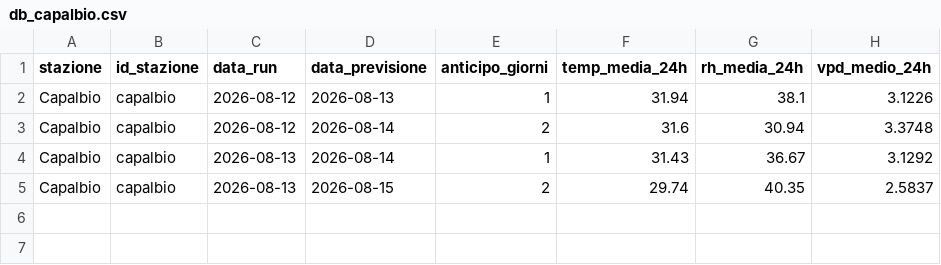
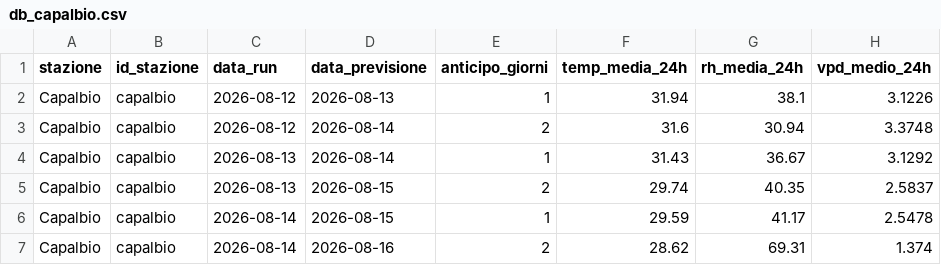
Before and after one commit to lucamancio1975-sys/verifica_dati_open_meteo, a CSV file: database/db_capalbio.csv, drawn as a sheet; the diff names each change by its address in the sheet, - before the commit and + after, or states it on an @@ line.

```diff
--- a/database/db_capalbio.csv
+++ b/database/db_capalbio.csv
+row 6: Capalbio | capalbio | 2026-08-14 | 2026-08-15 | 1 | 29.59 | 41.17 | 2.5478
+row 7: Capalbio | capalbio | 2026-08-14 | 2026-08-16 | 2 | 28.62 | 69.31 | 1.374
```
